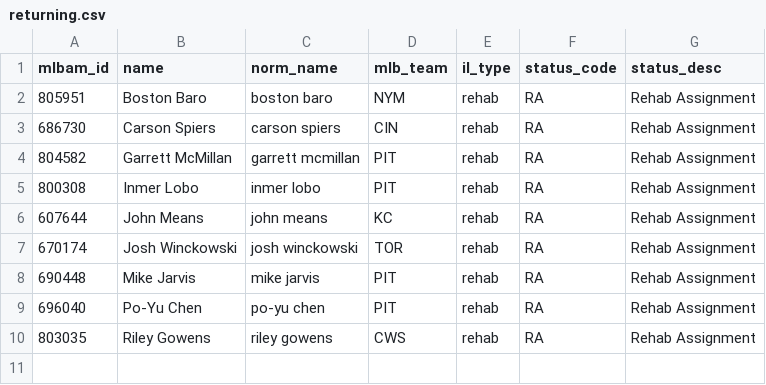
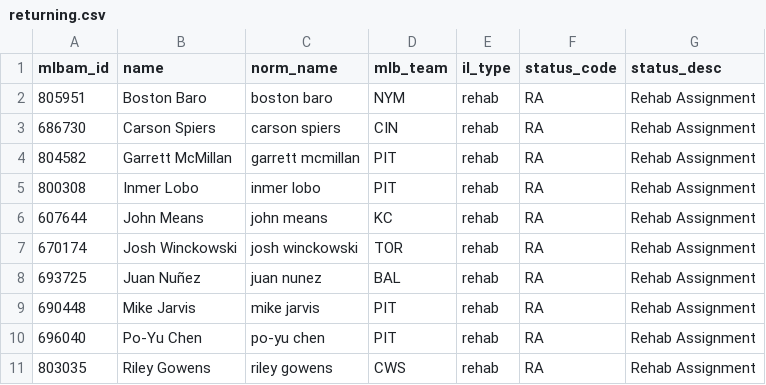
Before and after one commit to TheBigBadYeti/yardcocks-ratings, a CSV file: data/injuries/returning.csv, drawn as a sheet; the diff names each change by its address in the sheet, - before the commit and + after, or states it on an @@ line.

```diff
--- a/data/injuries/returning.csv
+++ b/data/injuries/returning.csv
+row 8: 693725 | Juan Nuñez | juan nunez | BAL | rehab | RA | Rehab Assignment
```
Also changed, not shown: data/injuries/il_status.csv, data/recency/recent_fpg.csv, 2 other files.
